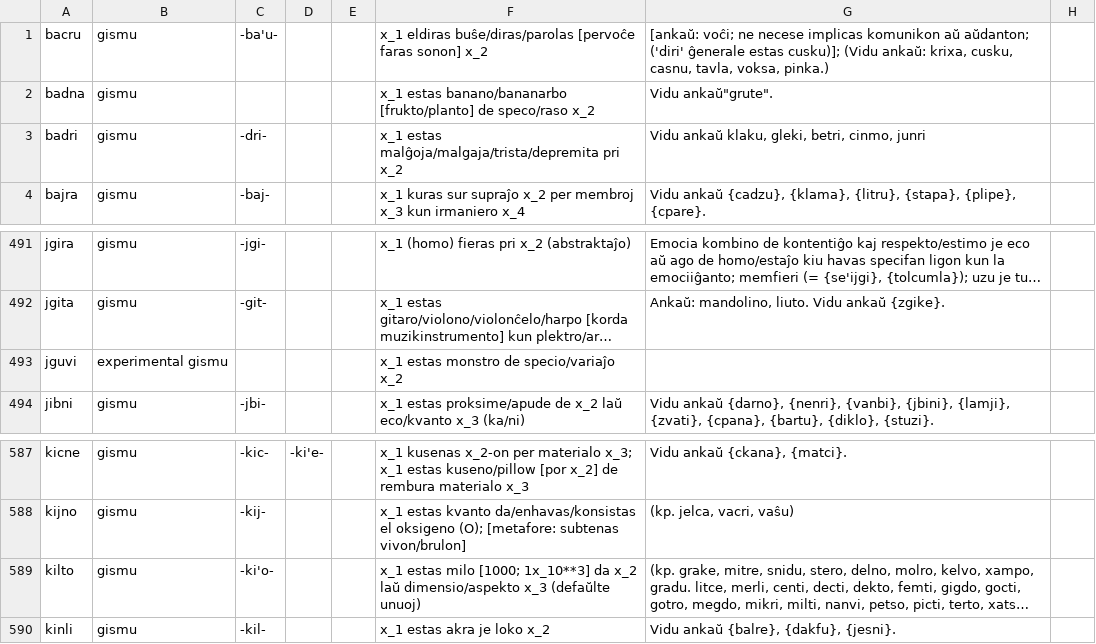
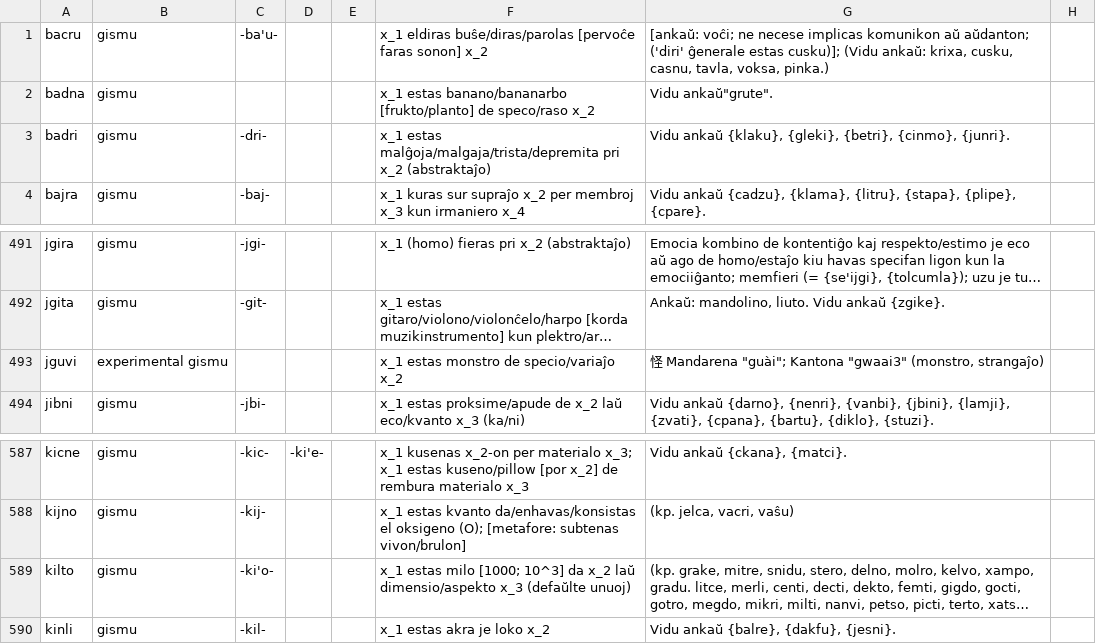
Before and after one commit to guskant/lojbo, a TSV file: gismu-cmavo/epo-gimste.tsv, drawn as a sheet; only a part is shown, gaps mark what is left out; long unchanged cells end in …; the diff names each change by its address in the sheet, - before the commit and + after, or states it on an @@ line.

```diff
--- a/gismu-cmavo/epo-gimste.tsv
+++ b/gismu-cmavo/epo-gimste.tsv
-F3: …pri x_2
+F3: …pri x_2 (abstraktaĵo)
-G3: Vidu ankaŭ klaku, gleki, betri, cinmo, junri
+G3: Vidu ankaŭ {klaku}, {gleki}, {betri}, {cinmo}, {junri}.
-G493: (empty)
+G493: 怪 Mandarena "guài"; Kantona "gwaai3" (monstro, strangaĵo)
-F589: …milo [1000; 1x_10**3] da x_2…
+F589: …milo [1000; 10^3] da x_2…
```
Also changed, not shown: gismu-cmavo/eng-gimste.tsv, gismu-cmavo/jbo-gimste.tsv, 45 other files.
